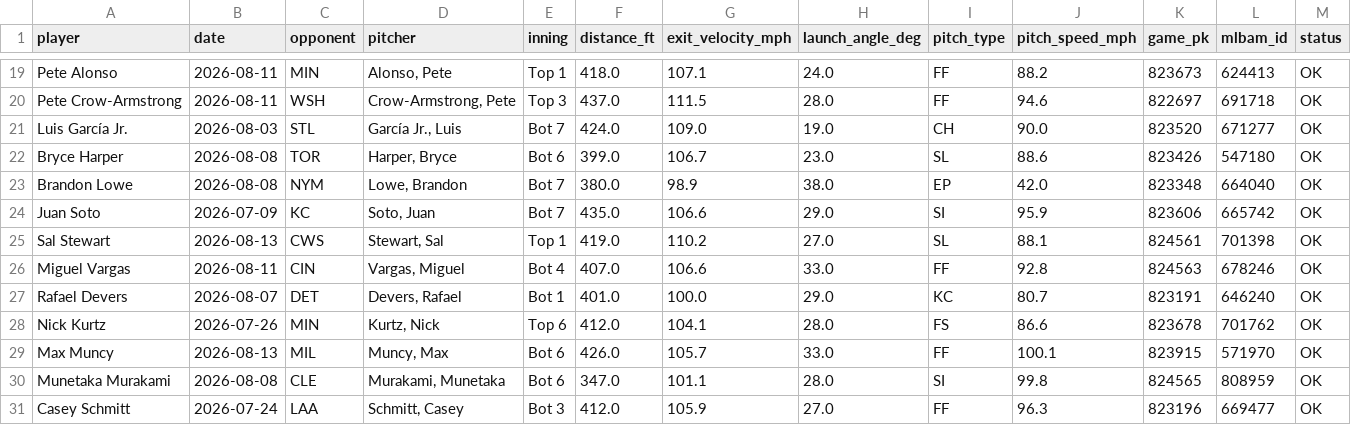
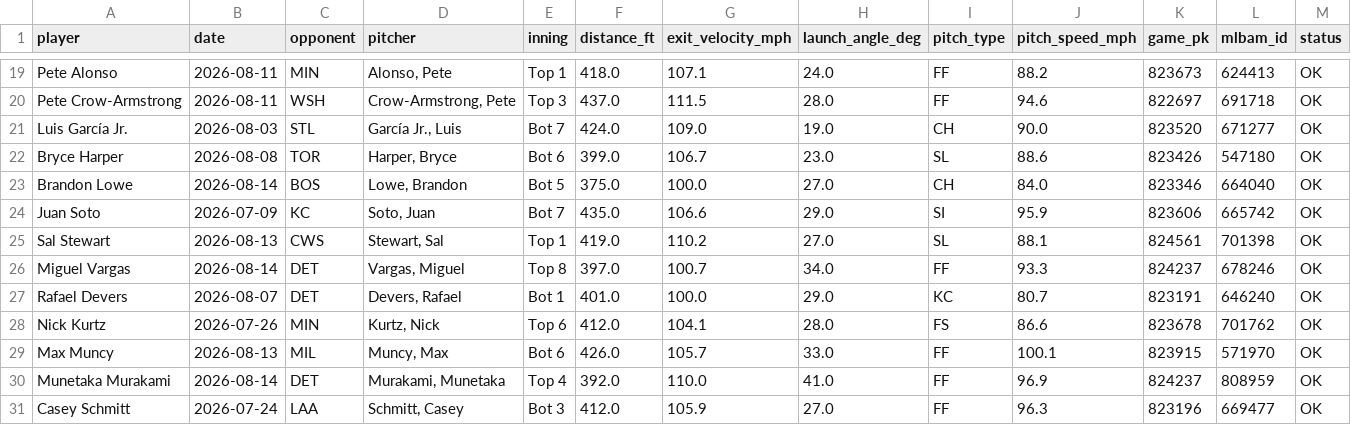
Before and after one commit to psumckoo/HRrecency, a CSV file: output/latest_home_runs_2026.csv, drawn as a sheet; only a part is shown, gaps mark what is left out; the diff covers the shown part only.

```diff
--- a/output/latest_home_runs_2026.csv
+++ b/output/latest_home_runs_2026.csv
@@ -22,6 +22,6 @@ Luis García Jr.,2026-08-03,STL,"García Jr., Luis",Bot 7,424.0,109.0,19.0,CH,90
 Bryce Harper,2026-08-08,TOR,"Harper, Bryce",Bot 6,399.0,106.7,23.0,SL,88.6,823426,547180,OK
-Brandon Lowe,2026-08-08,NYM,"Lowe, Brandon",Bot 7,380.0,98.9,38.0,EP,42.0,823348,664040,OK
+Brandon Lowe,2026-08-14,BOS,"Lowe, Brandon",Bot 5,375.0,100.0,27.0,CH,84.0,823346,664040,OK
 Juan Soto,2026-07-09,KC,"Soto, Juan",Bot 7,435.0,106.6,29.0,SI,95.9,823606,665742,OK
 Sal Stewart,2026-08-13,CWS,"Stewart, Sal",Top 1,419.0,110.2,27.0,SL,88.1,824561,701398,OK
-Miguel Vargas,2026-08-11,CIN,"Vargas, Miguel",Bot 4,407.0,106.6,33.0,FF,92.8,824563,678246,OK
+Miguel Vargas,2026-08-14,DET,"Vargas, Miguel",Top 8,397.0,100.7,34.0,FF,93.3,824237,678246,OK
 Rafael Devers,2026-08-07,DET,"Devers, Rafael",Bot 1,401.0,100.0,29.0,KC,80.7,823191,646240,OK
@@ -29,3 +29,3 @@ Nick Kurtz,2026-07-26,MIN,"Kurtz, Nick",Top 6,412.0,104.1,28.0,FS,86.6,823678,70
 Max Muncy,2026-08-13,MIL,"Muncy, Max",Bot 6,426.0,105.7,33.0,FF,100.1,823915,571970,OK
-Munetaka Murakami,2026-08-08,CLE,"Murakami, Munetaka",Bot 6,347.0,101.1,28.0,SI,99.8,824565,808959,OK
+Munetaka Murakami,2026-08-14,DET,"Murakami, Munetaka",Top 4,392.0,110.0,41.0,FF,96.9,824237,808959,OK
 Casey Schmitt,2026-07-24,LAA,"Schmitt, Casey",Bot 3,412.0,105.9,27.0,FF,96.3,823196,669477,OK
```
Also changed, not shown: 19 edited cells elsewhere in this file.
